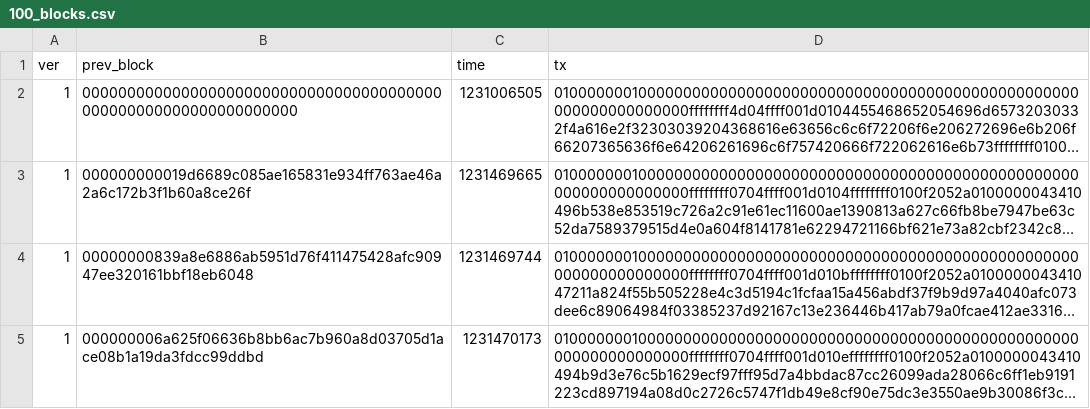
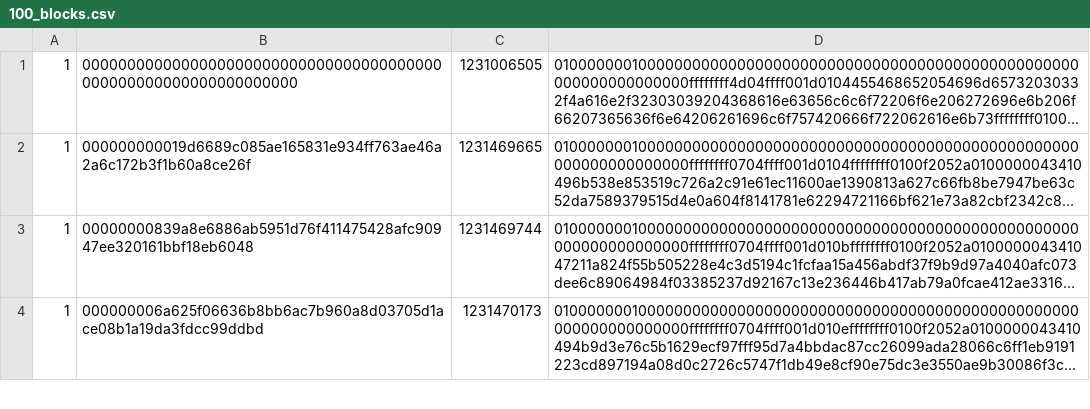
Before and after one commit to brunneis/minebench, a CSV file: 100_blocks.csv, drawn as a sheet; only a part is shown; long unchanged cells end in …; the diff names each change by its address in the sheet, - before the commit and + after, or states it on an @@ line.

```diff
--- a/100_blocks.csv
+++ b/100_blocks.csv
-row 1: ver | prev_block | time | tx
```
Also changed, not shown: 6 other files.
